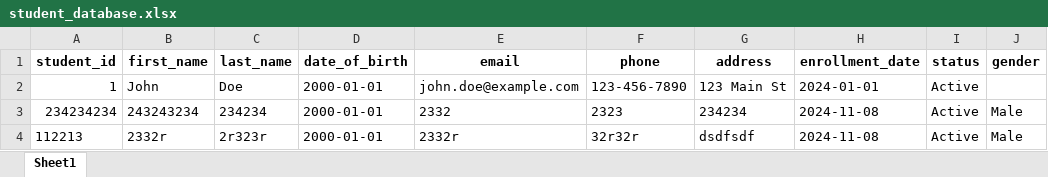
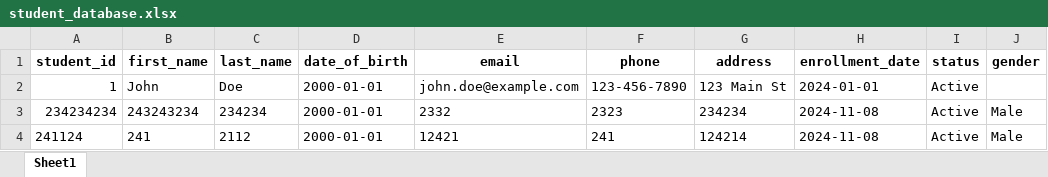
Before and after one commit to DOODED/student, an Excel workbook: student_database.xlsx, sheet Sheet1, drawn as a sheet; values as stored, in another font and other column widths than the file's, no borders; removed rows and columns are numbered as before the commit, all else as after; the diff names each change by its address in the sheet, - before the commit and + after, or states it on an @@ line.

```diff
--- a/student_database.xlsx (sheet Sheet1)
+++ b/student_database.xlsx (sheet Sheet1)
-row 4: 112213 | 2332r | 2r323r | 2000-01-01 | 2332r | 32r32r | dsdfsdf | 2024-11-08 | Active | Male
+row 4: 241124 | 241 | 2112 | 2000-01-01 | 12421 | 241 | 124214 | 2024-11-08 | Active | Male
```
Also changed, not shown: 2 other files.
